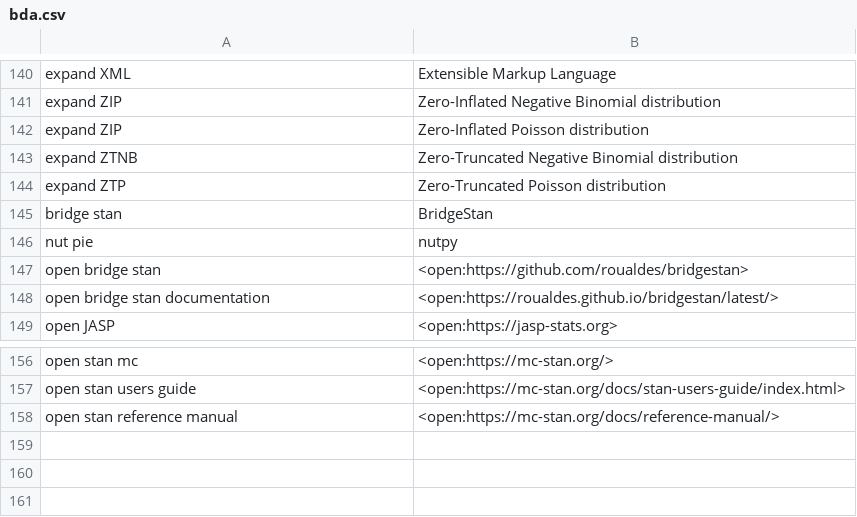
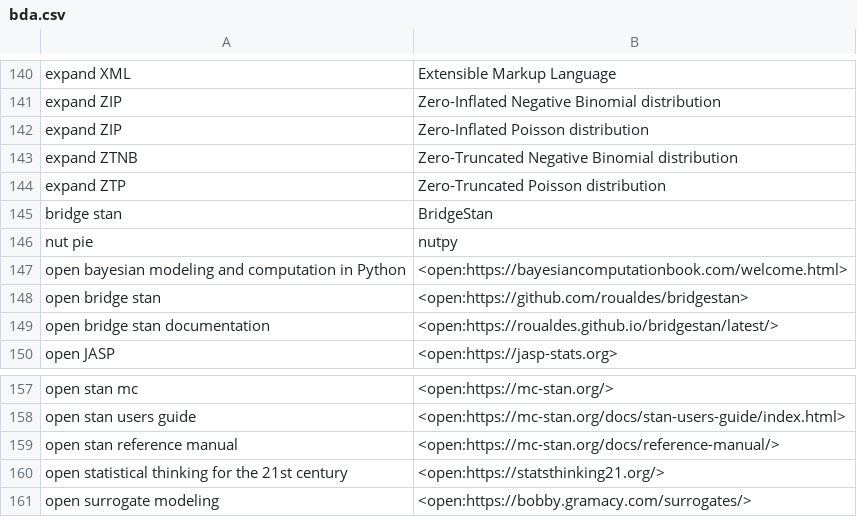
Before and after one commit to MooersLab/bayesian-data-analysis-voice-in, a CSV file: bda.csv, drawn as a sheet; only a part is shown, gaps mark what is left out; the diff names each change by its address in the sheet, - before the commit and + after, or states it on an @@ line.

Commit message:
Update bda.csv

```diff
--- a/bda.csv
+++ b/bda.csv
+row 147: open bayesian modeling and computation in Python | <open:https://bayesiancomputationbook.com/welcome.html>
+row 160: open statistical thinking for the 21st century | <open:https://statsthinking21.org/>
+row 161: open surrogate modeling | <open:https://bobby.gramacy.com/surrogates/>
```
